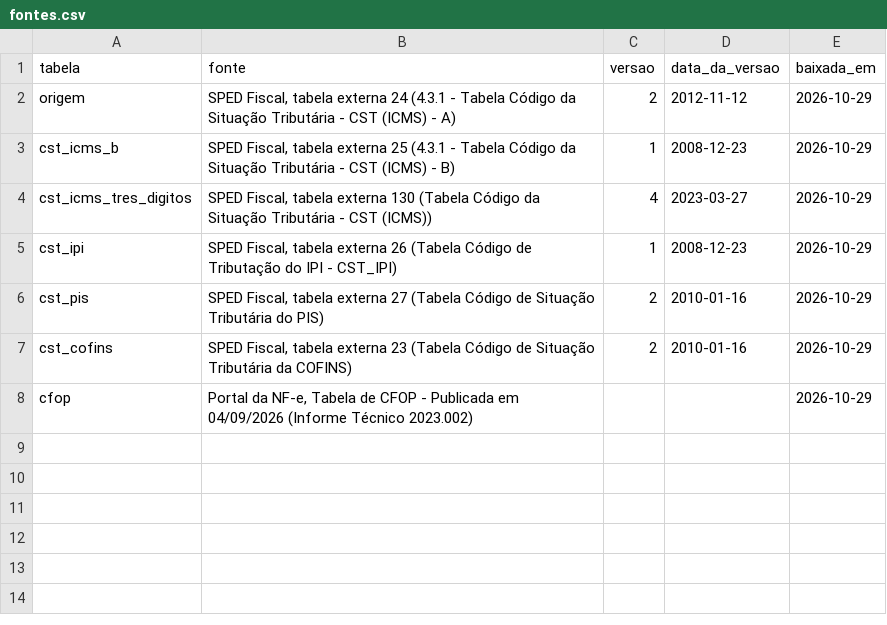
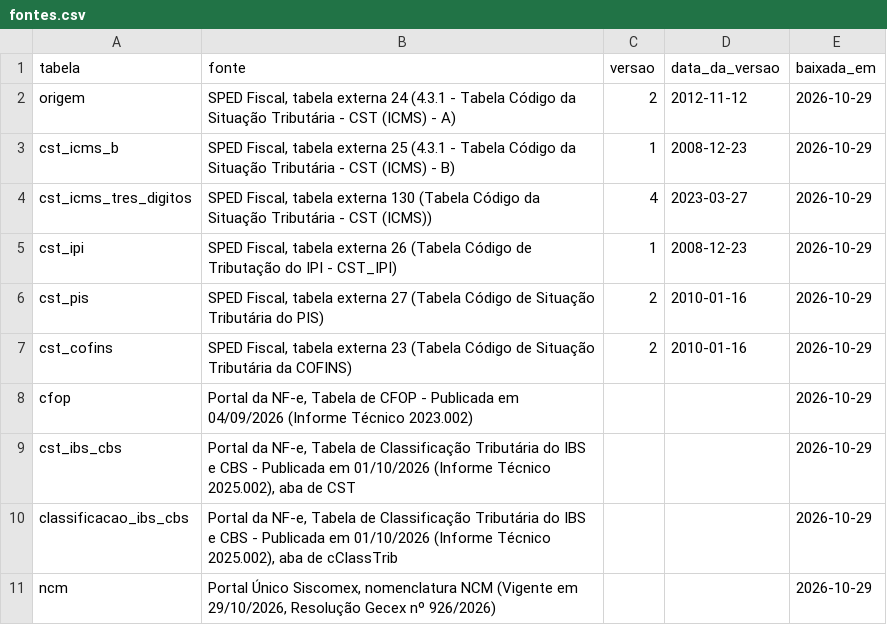
Before and after one commit to biuspoly/RNFe, a CSV file: inst/extdata/tabelas/fontes.csv, drawn as a sheet.

Commit message:
tabelas de NCM (Siscomex) e da Reforma (CST e cClassTrib do IBS/CBS, Portal da NF-e), com o nome nos itens do nfe_ler (usuario: 'verifique se realmente falta algo, se nao, prossiga')
- conferido contra o plano: da etapa 1 faltavam NCM, CEST e as tabelas da Reforma; agora so' o CEST
- NCM: a nomenclatura vigente do Portal Unico Siscomex, em todos os niveis, codigo sem pontos; a descricao
  completa (posicao + niveis ate o codigo) e' montada ao ler
- Reforma: IT 2025.002 v1.70 (01/10/2026), abas de CST e cClassTrib; CST que o Excel guardava como numero
  volta com tres digitos
- nfe_ler: ncm_descricao, cst_ibs_cbs_descricao e classificacao_ibs_cbs_nome
- conferido com 10 mil notas reais (fora do repositorio): sem nome so' o que a regra manda (nota anterior
  ao inicio da tabela) e 76 itens com NCM extinto depois de 2022 ou que nao e' NCM ("00")
- testthat ok; R CMD check --as-cran: so' a versao de desenvolvimento e o pandoc; pacote com 275 KB

```diff
--- a/inst/extdata/tabelas/fontes.csv
+++ b/inst/extdata/tabelas/fontes.csv
@@ -8 +8,4 @@
 "cfop","Portal da NF-e, Tabela de CFOP - Publicada em 04/09/2026 (Informe Técnico 2023.002)",,,"2026-10-29"
+"cst_ibs_cbs","Portal da NF-e, Tabela de Classificação Tributária do IBS e CBS - Publicada em 01/10/2026 (Informe Técnico 2025.002), aba de CST",,,"2026-10-29"
+"classificacao_ibs_cbs","Portal da NF-e, Tabela de Classificação Tributária do IBS e CBS - Publicada em 01/10/2026 (Informe Técnico 2025.002), aba de cClassTrib",,,"2026-10-29"
+"ncm","Portal Único Siscomex, nomenclatura NCM (Vigente em 29/10/2026, Resolução Gecex nº 926/2026)",,,"2026-10-29"
```
Also changed, not shown: 13 other files.
